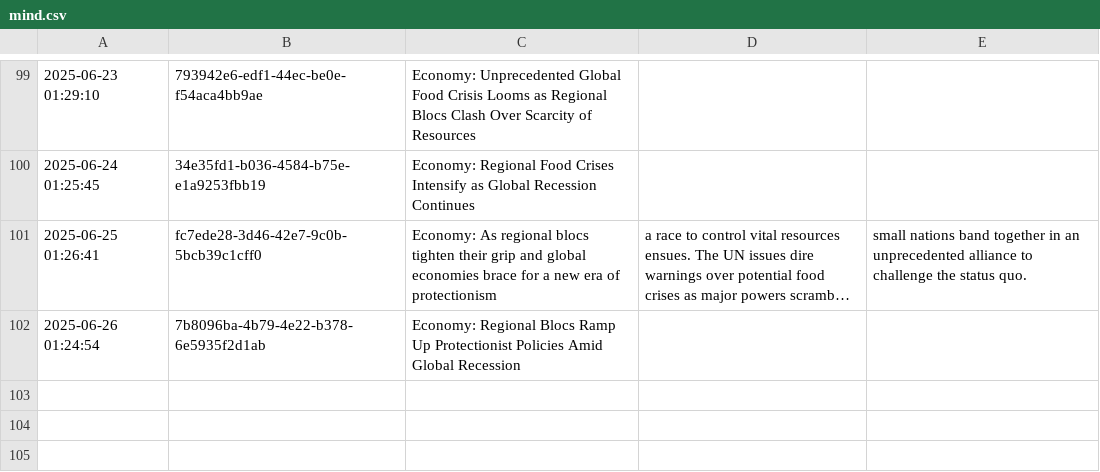
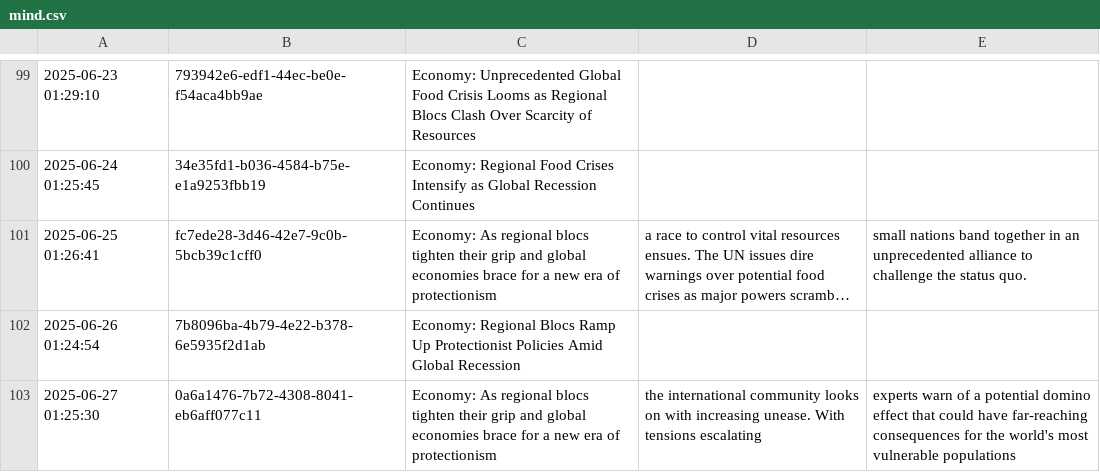
Before and after one commit to cryptoroom203/AI-insight, a CSV file: mind/mind.csv, drawn as a sheet; only a part is shown, gaps mark what is left out; long unchanged cells end in ….

```diff
--- a/mind/mind.csv
+++ b/mind/mind.csv
@@ -102 +102,2 @@
 2025-06-26 01:24:54,7b8096ba-4b79-4e22-b378-6e5935f2d1ab,Economy: Regional Blocs Ramp Up Protectionist Policies Amid Global Recession
+2025-06-27 01:25:30,0a6a1476-7b72-4308-8041-eb6aff077c11,Economy: As regional blocs tighten their grip and global economies brace for a new era of protectionism, the international community looks on with increasing unease. With tensions escalating, experts warn of a potential domino effect that could have far-reaching consequences for the world's most vulnerable populations
```
Also changed, not shown: 1 other file.
